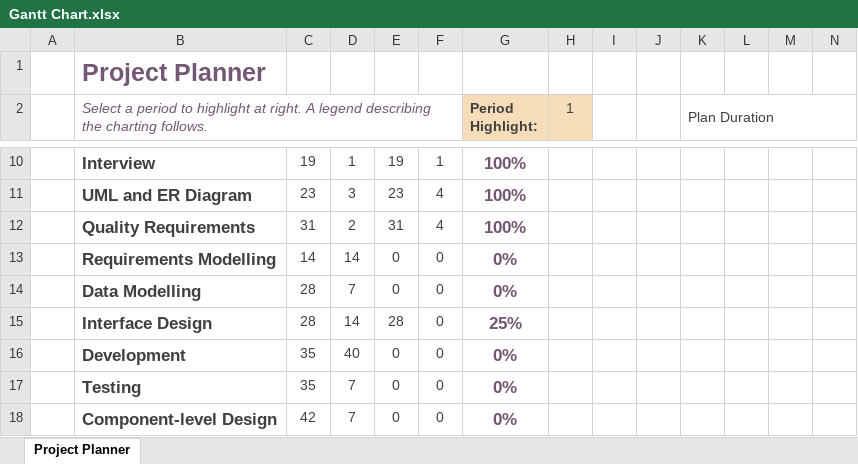
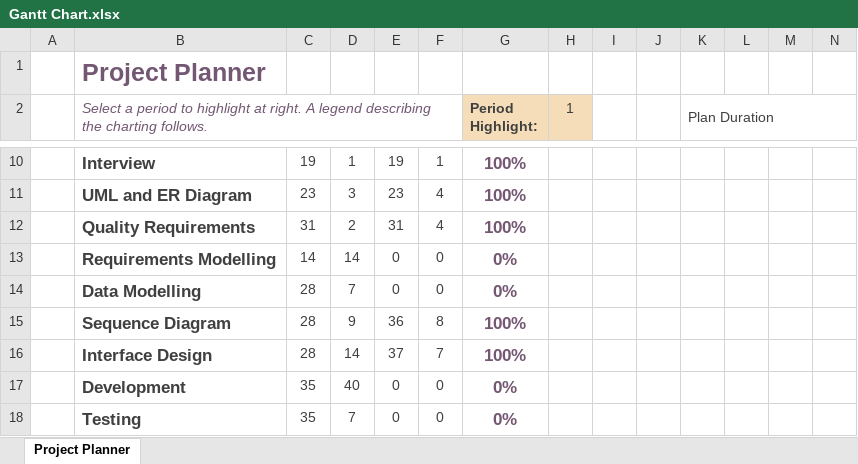
Before and after one commit to Chris2bin/PostGraduate-Management-System, an Excel workbook: Documents/Gantt Chart.xlsx, sheet Project Planner, drawn as a sheet; only a part is shown, gaps mark what is left out; the shorter side is filled out with more unchanged rows; values as stored, in another font and other column widths than the file's, no borders; conditional formats not drawn; addresses are those after the commit; rows hold the shown columns only; the diff names each change by its address in the sheet, - before the commit and + after, or states it on an @@ line.

Commit message:
Add files via upload

```diff
--- a/Documents/Gantt Chart.xlsx (sheet Project Planner)
+++ b/Documents/Gantt Chart.xlsx (sheet Project Planner)
+row 15:  | Sequence Diagram | 28 | 9 | 36 | 8 | 100%
-E16: 28
+E16: 37
-F16: 0
+F16: 7
-G16 (Period Highlight:): 25%
+G16 (Period Highlight:): 100%
```
